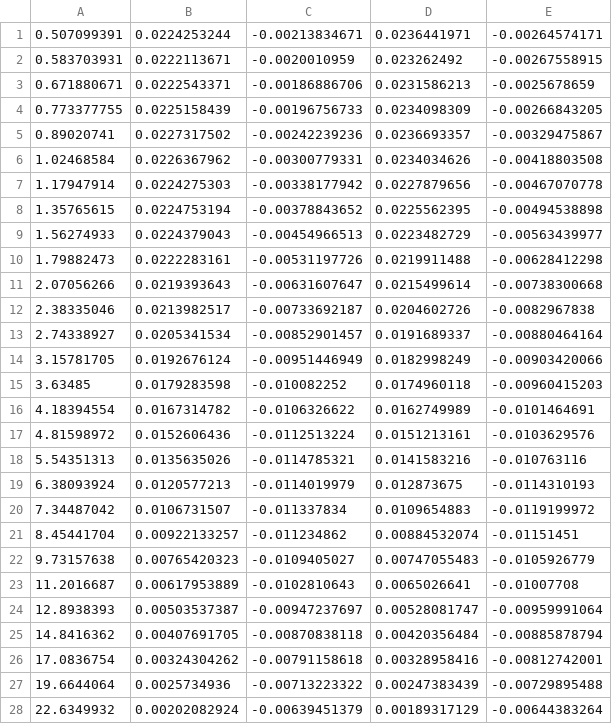
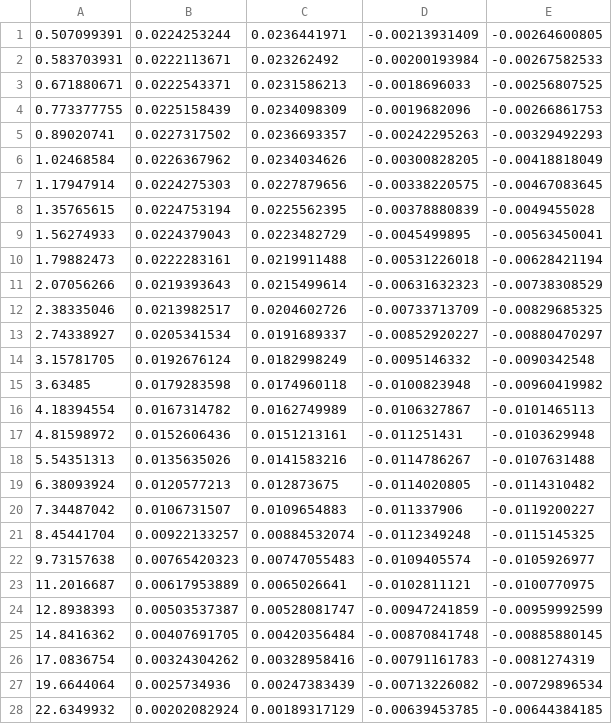
Before and after one commit to alessio-ca/Miscellaneous_PhDCodes, a CSV file: Data_Microrheology/FFT-ACF_track_particle_outputSimulation_1000FPS_Kel_1e-6_D_2e-6.csv, drawn as a sheet; only a part is shown; removed rows and columns are numbered as before the commit, all else as after; the diff covers the shown part only; the diff names each change by its address in the sheet, - before the commit and + after, or states it on an @@ line.

Commit message:
Created GUI version of microrheo files

```diff
--- a/Data_Microrheology/FFT-ACF_track_particle_outputSimulation_1000FPS_Kel_1e-6_D_2e-6.csv
+++ b/Data_Microrheology/FFT-ACF_track_particle_outputSimulation_1000FPS_Kel_1e-6_D_2e-6.csv
-column C, rows 1-28: -0.00213834671 | -0.0020010959 | -0.00186886706 | -0.00196756733 | -0.00242239236 | -0.00300779331 | -0.00338177942 | -0.00378843652 | -0.00454966513 | -0.00531197726 | -0.00631607647 | -0.00733692187 | -0.00852901457 | -0.00951446949 | -0.010082252 | -0.0106326622 | -0.0112513224 | -0.0114785321 | -0.0114019979 | -0.011337834 | -0.011234862 | -0.0109405027 | -0.0102810643 | -0.00947237697 | -0.00870838118 | -0.00791158618 | -0.00713223322 | -0.00639451379
+column D, rows 1-28: -0.00213931409 | -0.00200193984 | -0.0018696033 | -0.0019682096 | -0.00242295263 | -0.00300828205 | -0.00338220575 | -0.00378880839 | -0.0045499895 | -0.00531226018 | -0.00631632323 | -0.00733713709 | -0.00852920227 | -0.0095146332 | -0.0100823948 | -0.0106327867 | -0.011251431 | -0.0114786267 | -0.0114020805 | -0.011337906 | -0.0112349248 | -0.0109405574 | -0.0102811121 | -0.00947241859 | -0.00870841748 | -0.00791161783 | -0.00713226082 | -0.00639453785
-E1: -0.00264574171
+E1: -0.00264600805
-E2: -0.00267558915
+E2: -0.00267582533
-E3: -0.0025678659
+E3: -0.00256807525
-E4: -0.00266843205
+E4: -0.00266861753
-E5: -0.00329475867
+E5: -0.00329492293
-E6: -0.00418803508
+E6: -0.00418818049
-E7: -0.00467070778
+E7: -0.00467083645
-E8: -0.00494538898
+E8: -0.0049455028
-E9: -0.00563439977
+E9: -0.00563450041
-E10: -0.00628412298
+E10: -0.00628421194
-E11: -0.00738300668
+E11: -0.00738308529
-E12: -0.0082967838
+E12: -0.00829685325
-E13: -0.00880464164
+E13: -0.00880470297
-E14: -0.00903420066
+E14: -0.0090342548
-E15: -0.00960415203
+E15: -0.00960419982
-E16: -0.0101464691
+E16: -0.0101465113
-E17: -0.0103629576
+E17: -0.0103629948
-E18: -0.010763116
+E18: -0.0107631488
-E19: -0.0114310193
+E19: -0.0114310482
-E20: -0.0119199972
+E20: -0.0119200227
-E21: -0.01151451
+E21: -0.0115145325
-E22: -0.0105926779
+E22: -0.0105926977
-E23: -0.01007708
+E23: -0.0100770975
-E24: -0.00959991064
+E24: -0.00959992599
-E25: -0.00885878794
+E25: -0.00885880145
-E26: -0.00812742001
+E26: -0.0081274319
-E27: -0.00729895488
+E27: -0.00729896534
-E28: -0.00644383264
+E28: -0.00644384185
```
Also changed, not shown: 50 edited cells elsewhere in this file, Data_Microrheology/FFT-ACF_track_particle_output60x_1.20_Si02_1000FPS_1.5um_Tweezer_G_0.05.13Aug2016_15.27.31.csv, Data_Microrheology/Gmoduli_track_particle_output60x_1.20_Si02_1000FPS_1.5um_Tweezer_G_0.05.13Aug2016_15.27.31.csv, 7 other files.
